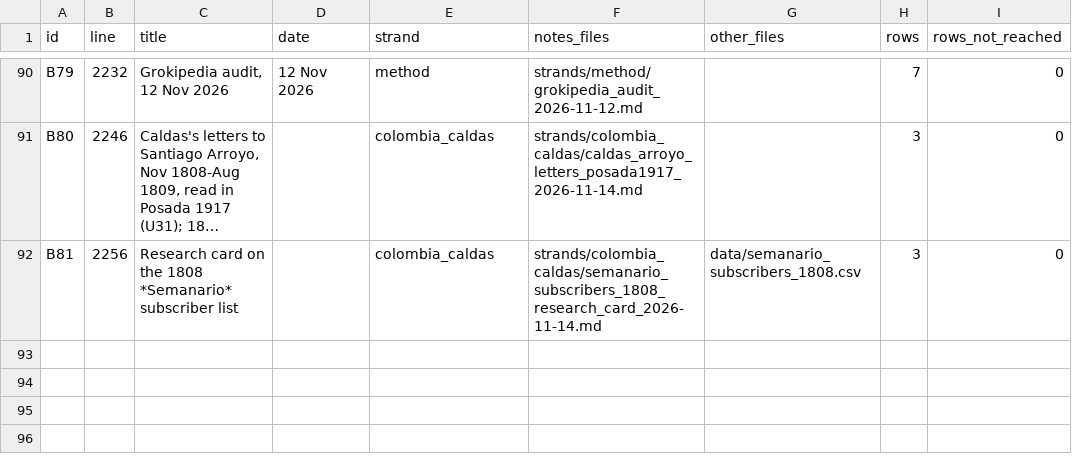
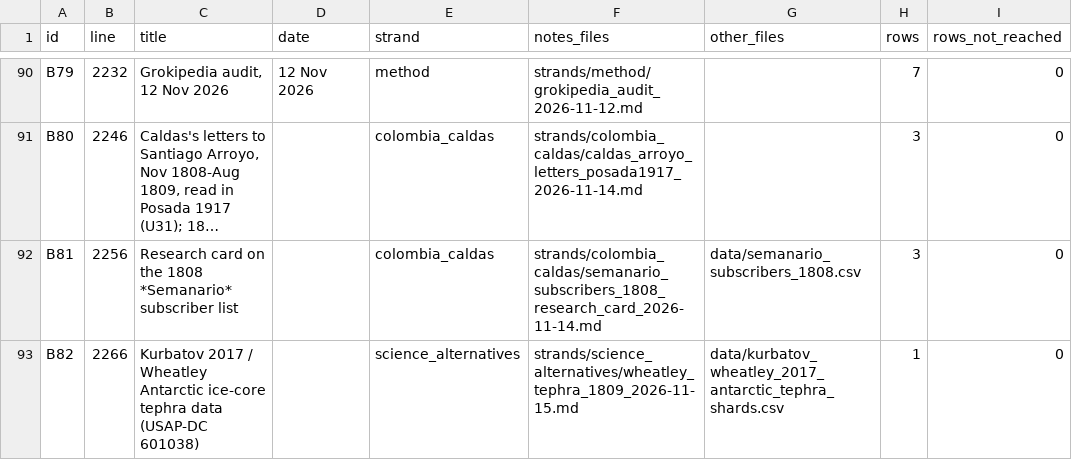
Before and after one commit to WilliamJohnSuk/1808-eruption-search, a CSV file: sources/register_index.csv, drawn as a sheet; only a part is shown, gaps mark what is left out; long unchanged cells end in …; the diff names each change by its address in the sheet, - before the commit and + after, or states it on an @@ line.

```diff
--- a/sources/register_index.csv
+++ b/sources/register_index.csv
+row 93: B82 | 2266 | Kurbatov 2017 / Wheatley Antarctic ice-core tephra data (USAP-DC 601038) |  | science_alternatives | strands/science_alternatives/wheatley_tephra_1809_2026-11-15.md | data/kurbatov_wheatley_2017_antarctic_tephra_shards.csv | 1 | 0
```
Also changed, not shown: data/glass_ice_1809.csv, findings/findings.csv, 7 other files.
